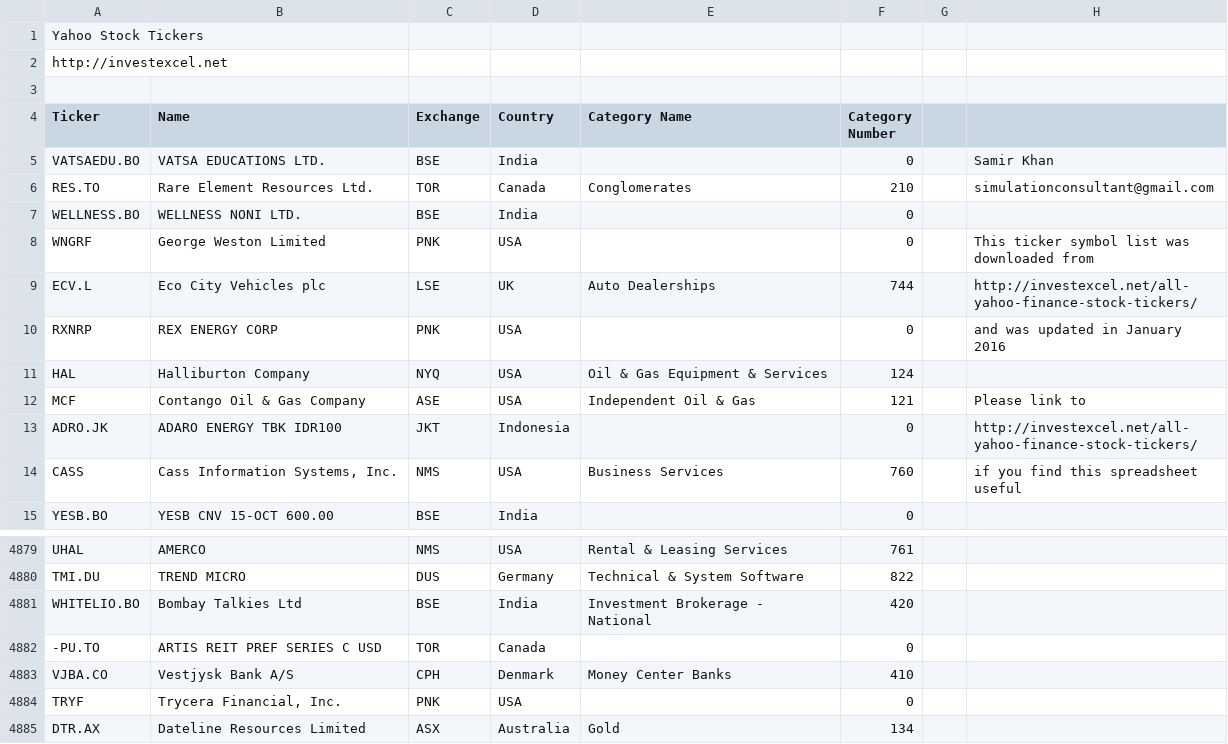
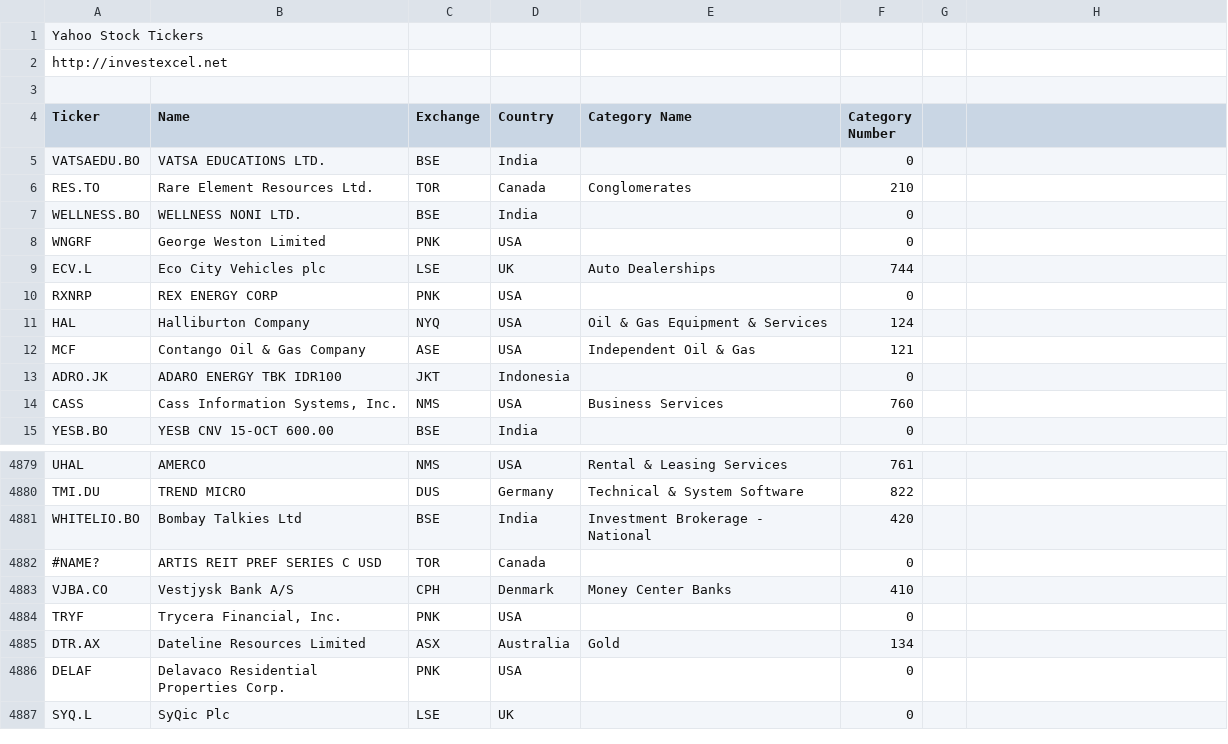
Before and after one commit to qirh/jones, a CSV file: salehjones.com/downing/yahoo.csv, drawn as a sheet; only a part is shown, gaps mark what is left out; the shorter side is filled out with more unchanged rows; the diff names each change by its address in the sheet, - before the commit and + after, or states it on an @@ line.

```diff
--- a/salehjones.com/downing/yahoo.csv
+++ b/salehjones.com/downing/yahoo.csv
-H5: Samir Khan
+H5: (empty)
-H6: simulationconsultant@gmail.com
+H6: (empty)
-H8: This ticker symbol list was downloaded from
+H8: (empty)
-H9: http://investexcel.net/all-yahoo-finance-stock-tickers/
+H9: (empty)
-H10: and was updated in January 2016
+H10: (empty)
-H12: Please link to
+H12: (empty)
-H13: http://investexcel.net/all-yahoo-finance-stock-tickers/
+H13: (empty)
-H14: if you find this spreadsheet useful
+H14: (empty)
-A4882 (Ticker): -PU.TO
+A4882 (Ticker): #NAME?
```
Also changed, not shown: 10 other files.
